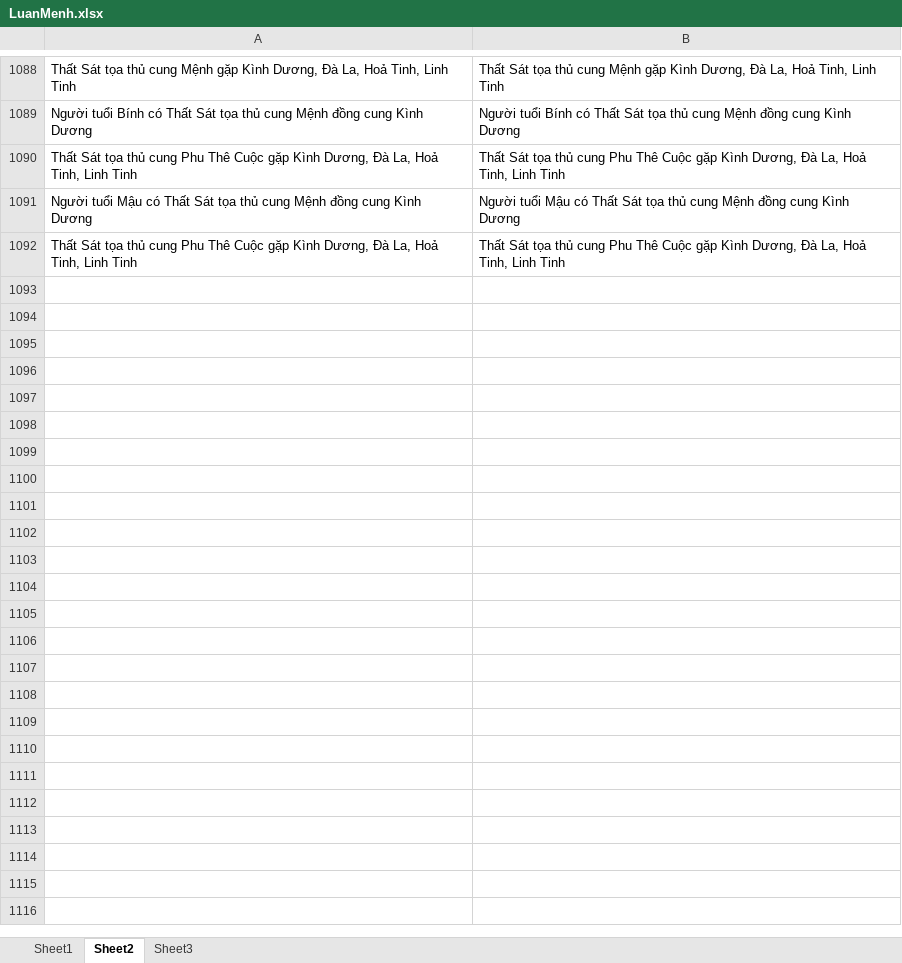
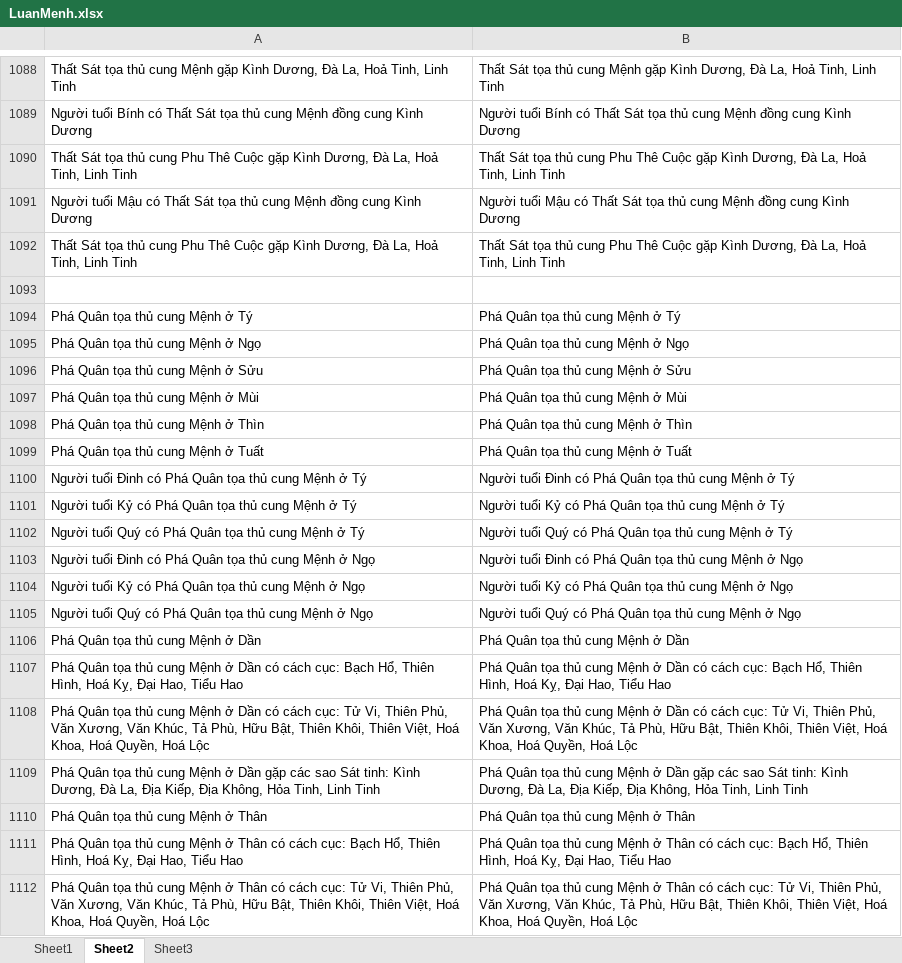
Before and after one commit to Donniehieu/LuanGiaiTuViBacPhai, an Excel workbook: LuanMenh.xlsx, sheet Sheet2, drawn as a sheet; only a part is shown, gaps mark what is left out; values as stored, in another font and other column widths than the file's, no borders; conditional formats not drawn; the diff covers the shown part only; the diff names each change by its address in the sheet, - before the commit and + after, or states it on an @@ line.

Commit message:
An Luận Mệnh Phá Quân

```diff
--- a/LuanMenh.xlsx (sheet Sheet2)
+++ b/LuanMenh.xlsx (sheet Sheet2)
+row 1093: (empty)
+row 1094: Phá Quân tọa thủ cung Mệnh ở Tý | Phá Quân tọa thủ cung Mệnh ở Tý
+row 1095: Phá Quân tọa thủ cung Mệnh ở Ngọ | Phá Quân tọa thủ cung Mệnh ở Ngọ
+row 1096: Phá Quân tọa thủ cung Mệnh ở Sửu | Phá Quân tọa thủ cung Mệnh ở Sửu
+row 1097: Phá Quân tọa thủ cung Mệnh ở Mùi | Phá Quân tọa thủ cung Mệnh ở Mùi
+row 1098: Phá Quân tọa thủ cung Mệnh ở Thìn | Phá Quân tọa thủ cung Mệnh ở Thìn
+row 1099: Phá Quân tọa thủ cung Mệnh ở Tuất | Phá Quân tọa thủ cung Mệnh ở Tuất
+row 1100: Người tuổi Đinh có Phá Quân tọa thủ cung Mệnh ở Tý | Người tuổi Đinh có Phá Quân tọa thủ cung Mệnh ở Tý
+row 1101: Người tuổi Kỷ có Phá Quân tọa thủ cung Mệnh ở Tý | Người tuổi Kỷ có Phá Quân tọa thủ cung Mệnh ở Tý
+row 1102: Người tuổi Quý có Phá Quân tọa thủ cung Mệnh ở Tý | Người tuổi Quý có Phá Quân tọa thủ cung Mệnh ở Tý
+row 1103: Người tuổi Đinh có Phá Quân tọa thủ cung Mệnh ở Ngọ | Người tuổi Đinh có Phá Quân tọa thủ cung Mệnh ở Ngọ
+row 1104: Người tuổi Kỷ có Phá Quân tọa thủ cung Mệnh ở Ngọ | Người tuổi Kỷ có Phá Quân tọa thủ cung Mệnh ở Ngọ
+row 1105: Người tuổi Quý có Phá Quân tọa thủ cung Mệnh ở Ngọ | Người tuổi Quý có Phá Quân tọa thủ cung Mệnh ở Ngọ
+row 1106: Phá Quân tọa thủ cung Mệnh ở Dần | Phá Quân tọa thủ cung Mệnh ở Dần
+row 1107: Phá Quân tọa thủ cung Mệnh ở Dần có cách cục: Bạch Hổ, Thiên Hình, Hoá Kỵ, Đại Hao, Tiểu Hao | Phá Quân tọa thủ cung Mệnh ở Dần có cách cục: Bạch Hổ, Thiên Hình, Hoá Kỵ, Đại Hao, Tiểu Hao
+row 1108: Phá Quân tọa thủ cung Mệnh ở Dần có cách cục: Tử Vi, Thiên Phủ, Văn Xương, Văn Khúc, Tả Phù, Hữu Bật, Thiên Khôi, Thiên Việt, Hoá Khoa, Hoá Quyền, Hoá Lộc | Phá Quân tọa thủ cung Mệnh ở Dần có cách cục: Tử Vi, Thiên Phủ, Văn Xương, Văn Khúc, Tả Phù, Hữu Bật, Thiên Khôi, Thiên Việt, Hoá Khoa, Hoá Quyền, Hoá Lộc
+row 1109: Phá Quân tọa thủ cung Mệnh ở Dần gặp các sao Sát tinh: Kình Dương, Đà La, Địa Kiếp, Địa Không, Hỏa Tinh, Linh Tinh | Phá Quân tọa thủ cung Mệnh ở Dần gặp các sao Sát tinh: Kình Dương, Đà La, Địa Kiếp, Địa Không, Hỏa Tinh, Linh Tinh
+row 1110: Phá Quân tọa thủ cung Mệnh ở Thân | Phá Quân tọa thủ cung Mệnh ở Thân
+row 1111: Phá Quân tọa thủ cung Mệnh ở Thân có cách cục: Bạch Hổ, Thiên Hình, Hoá Kỵ, Đại Hao, Tiểu Hao | Phá Quân tọa thủ cung Mệnh ở Thân có cách cục: Bạch Hổ, Thiên Hình, Hoá Kỵ, Đại Hao, Tiểu Hao
+row 1112: Phá Quân tọa thủ cung Mệnh ở Thân có cách cục: Tử Vi, Thiên Phủ, Văn Xương, Văn Khúc, Tả Phù, Hữu Bật, Thiên Khôi, Thiên Việt, Hoá Khoa, Hoá Quyền, Hoá Lộc | Phá Quân tọa thủ cung Mệnh ở Thân có cách cục: Tử Vi, Thiên Phủ, Văn Xương, Văn Khúc, Tả Phù, Hữu Bật, Thiên Khôi, Thiên Việt, Hoá Khoa, Hoá Quyền, Hoá Lộc
```
Also changed, not shown: 40 added rows elsewhere in this sheet, sheet Sheet3, 1 other file.
